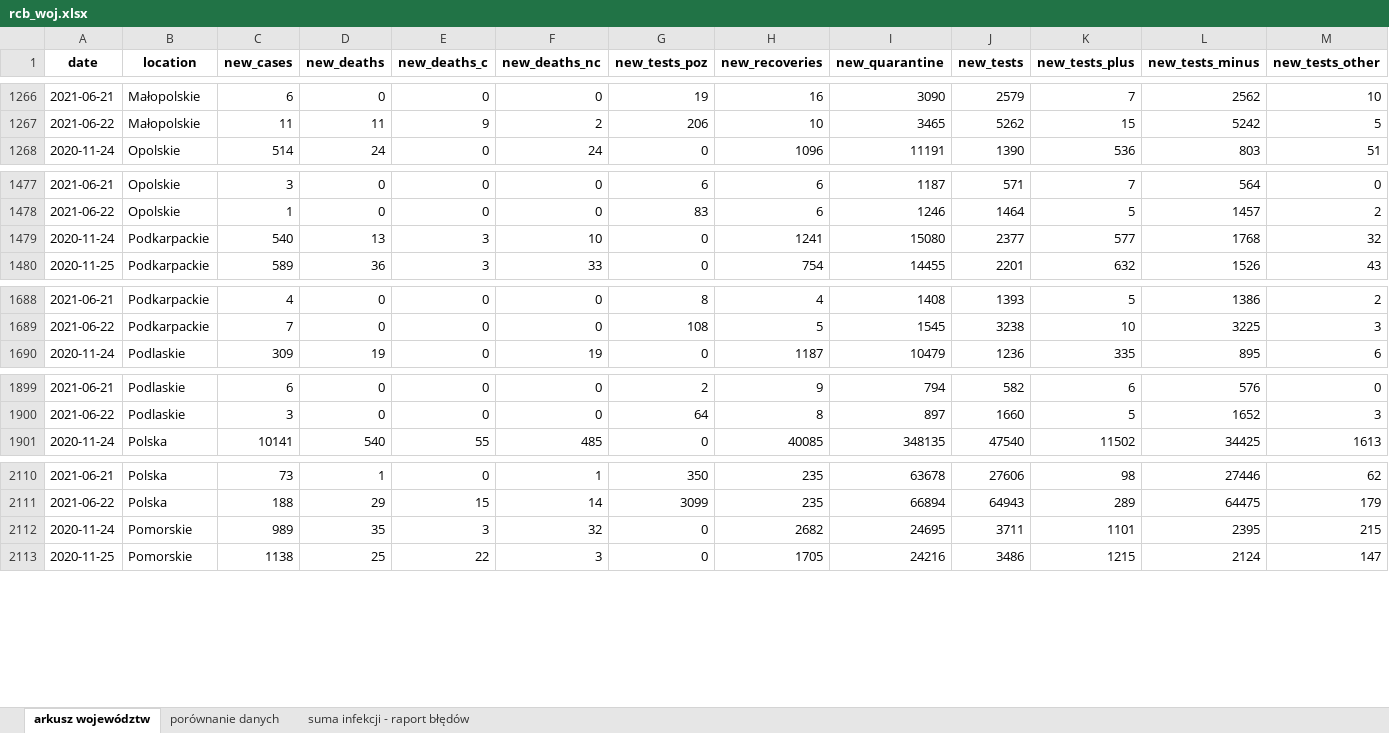
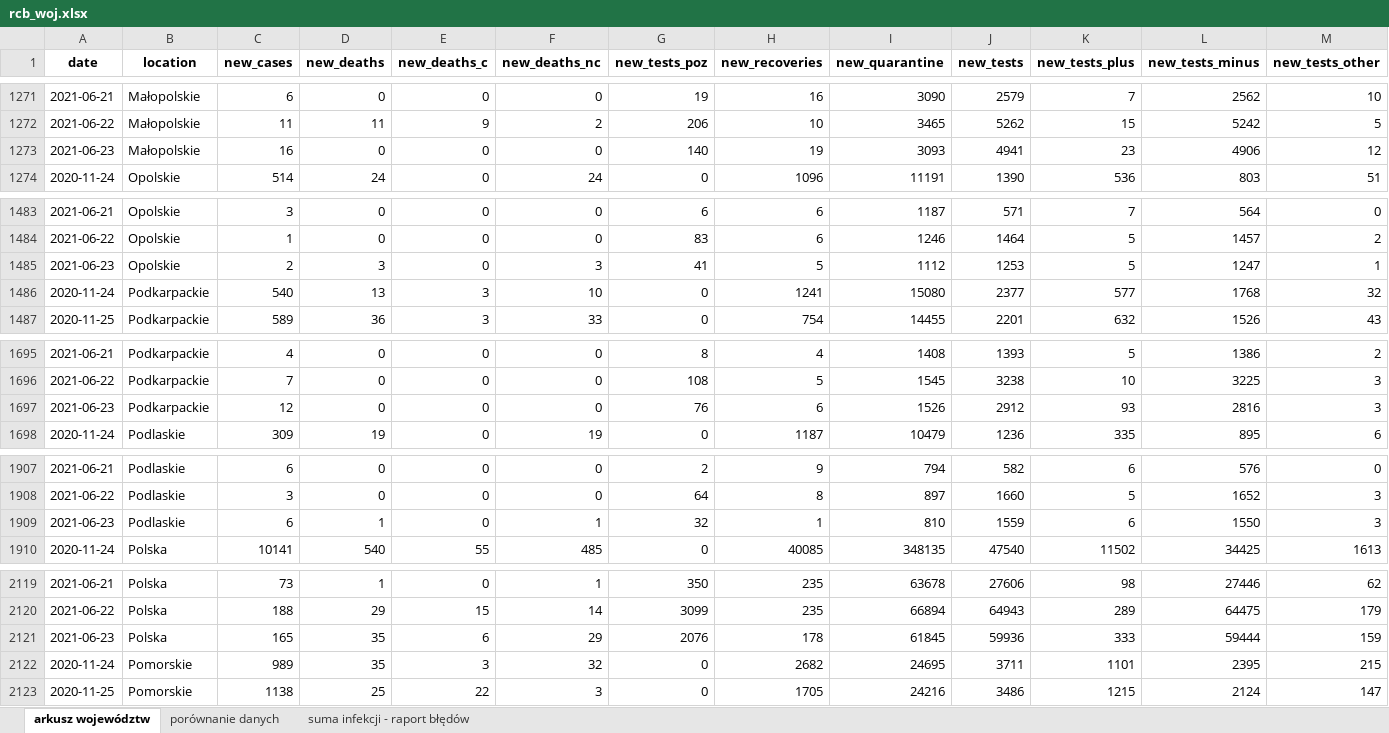
Before and after one commit to wieslawseweryn/wieslawseweryn.github.io, an Excel workbook: rcb_woj.xlsx, sheet arkusz województw, drawn as a sheet; only a part is shown, gaps mark what is left out; values as stored, in another font and other column widths than the file's, no borders; the diff covers the shown part only; the diff names each change by its address in the sheet, - before the commit and + after, or states it on an @@ line.

Commit message:
2021-06-23 Dane MZ przypadki województwa (XLSX)

```diff
--- a/rcb_woj.xlsx (sheet arkusz województw)
+++ b/rcb_woj.xlsx (sheet arkusz województw)
+row 1273: 2021-06-23 | Małopolskie | 16 | 0 | 0 | 0 | 140 | 19 | 3093 | 4941 | 23 | 4906 | 12
+row 1485: 2021-06-23 | Opolskie | 2 | 3 | 0 | 3 | 41 | 5 | 1112 | 1253 | 5 | 1247 | 1
+row 1697: 2021-06-23 | Podkarpackie | 12 | 0 | 0 | 0 | 76 | 6 | 1526 | 2912 | 93 | 2816 | 3
+row 1909: 2021-06-23 | Podlaskie | 6 | 1 | 0 | 1 | 32 | 1 | 810 | 1559 | 6 | 1550 | 3
+row 2121: 2021-06-23 | Polska | 165 | 35 | 6 | 29 | 2076 | 178 | 61845 | 59936 | 333 | 59444 | 159
```
Also changed, not shown: 12 added rows elsewhere in this sheet, sheet porównanie danych, sheet suma infekcji - raport błędów.
